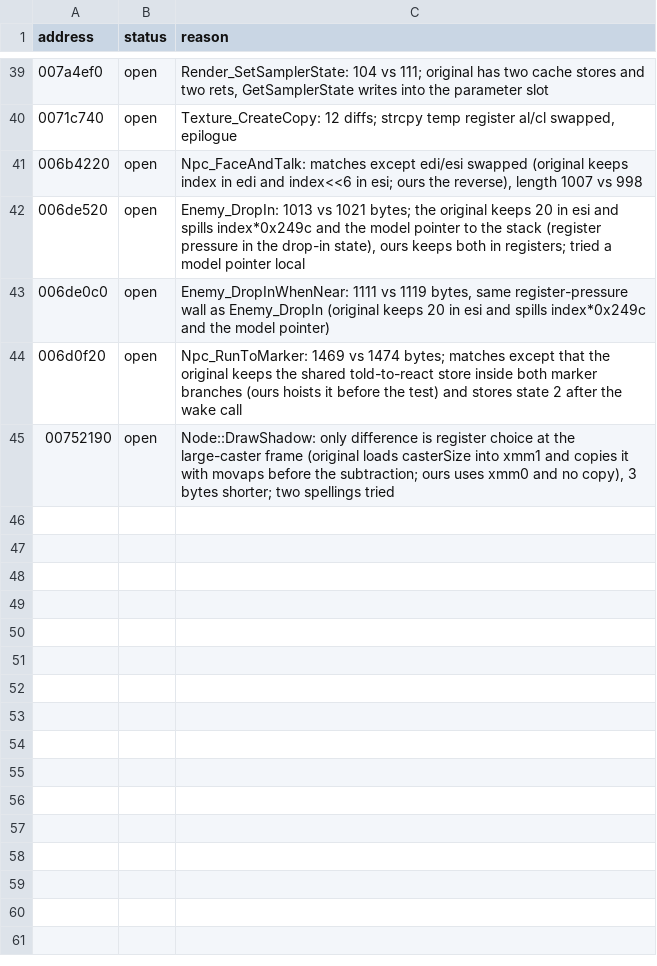
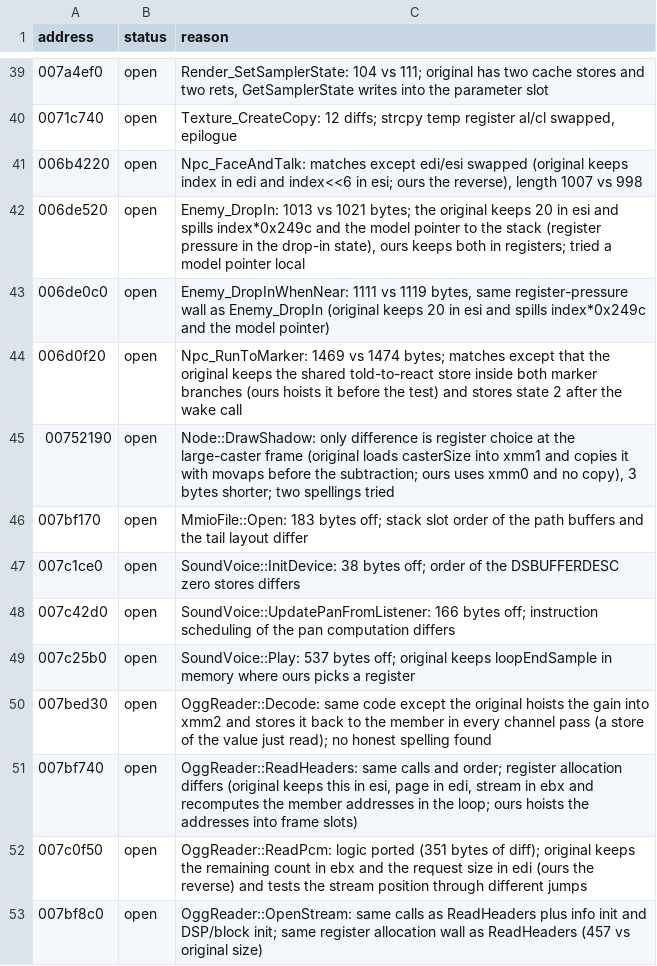
Before and after one commit to ObeseCatLord/Gurumin-Decompilation, a TSV file: decomp_en/open.tsv, drawn as a sheet; only a part is shown, gaps mark what is left out; the diff names each change by its address in the sheet, - before the commit and + after, or states it on an @@ line.

```diff
--- a/decomp_en/open.tsv
+++ b/decomp_en/open.tsv
+row 46: 007bf170 | open | MmioFile::Open: 183 bytes off; stack slot order of the path buffers and the tail layout differ
+row 47: 007c1ce0 | open | SoundVoice::InitDevice: 38 bytes off; order of the DSBUFFERDESC zero stores differs
+row 48: 007c42d0 | open | SoundVoice::UpdatePanFromListener: 166 bytes off; instruction scheduling of the pan computation differs
+row 49: 007c25b0 | open | SoundVoice::Play: 537 bytes off; original keeps loopEndSample in memory where ours picks a register
+row 50: 007bed30 | open | OggReader::Decode: same code except the original hoists the gain into xmm2 and stores it back to the member in every channel pass (a store of the value just read); no honest spelling found
+row 51: 007bf740 | open | OggReader::ReadHeaders: same calls and order; register allocation differs (original keeps this in esi, page in edi, stream in ebx and recomputes the member addresses in the loop; ours hoists the addresses into frame slots)
+row 52: 007c0f50 | open | OggReader::ReadPcm: logic ported (351 bytes of diff); original keeps the remaining count in ebx and the request size in edi (ours the reverse) and tests the stream position through different jumps
+row 53: 007bf8c0 | open | OggReader::OpenStream: same calls as ReadHeaders plus info init and DSP/block init; same register allocation wall as ReadHeaders (457 vs original size)
```
Also changed, not shown: decomp_en/obj_symbols.tsv, 45 other files.
